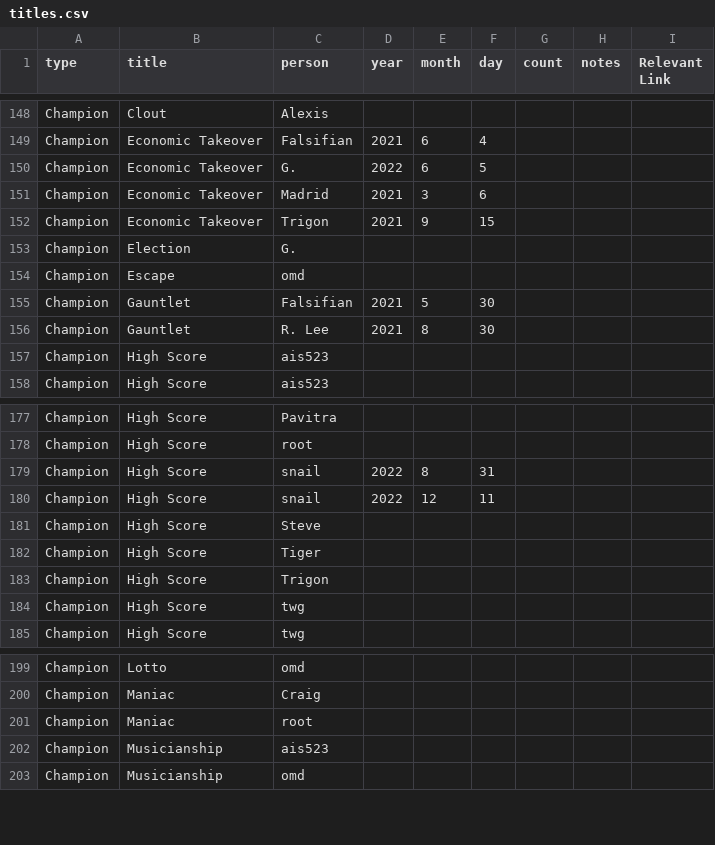
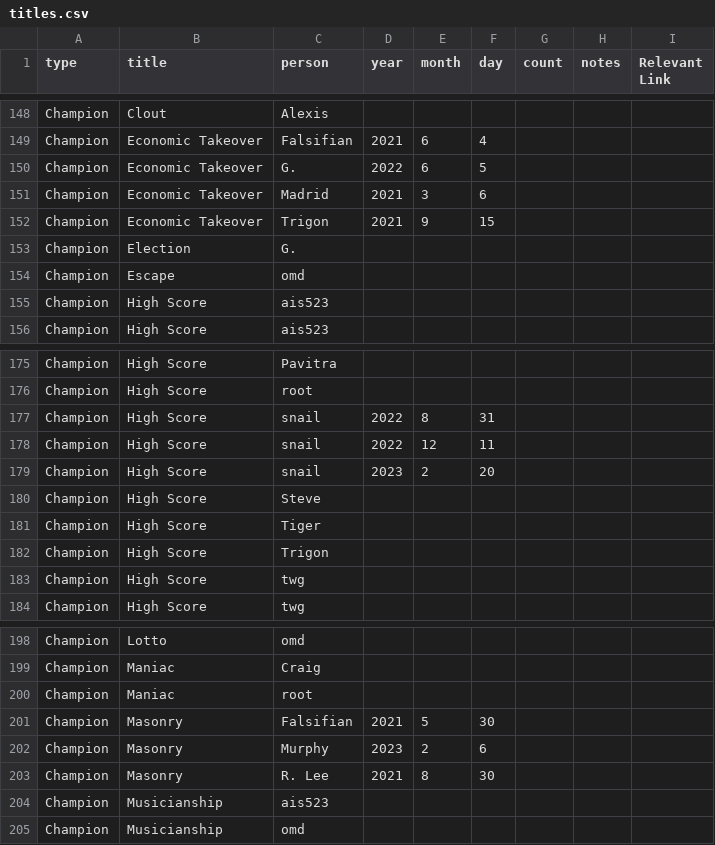
Before and after one commit to AgoraNomic/Herald, a CSV file: monthly/Data/titles.csv, drawn as a sheet; only a part is shown, gaps mark what is left out; removed rows and columns are numbered as before the commit, all else as after; the diff names each change by its address in the sheet, - before the commit and + after, or states it on an @@ line.

```diff
--- a/monthly/Data/titles.csv
+++ b/monthly/Data/titles.csv
-row 155: Champion | Gauntlet | Falsifian | 2021 | 5 | 30
-row 156: Champion | Gauntlet | R. Lee | 2021 | 8 | 30
+row 179: Champion | High Score | snail | 2023 | 2 | 20
+row 201: Champion | Masonry | Falsifian | 2021 | 5 | 30
+row 202: Champion | Masonry | Murphy | 2023 | 2 | 6
+row 203: Champion | Masonry | R. Lee | 2021 | 8 | 30
```
Also changed, not shown: weekly/history.csv, 4 other files.
